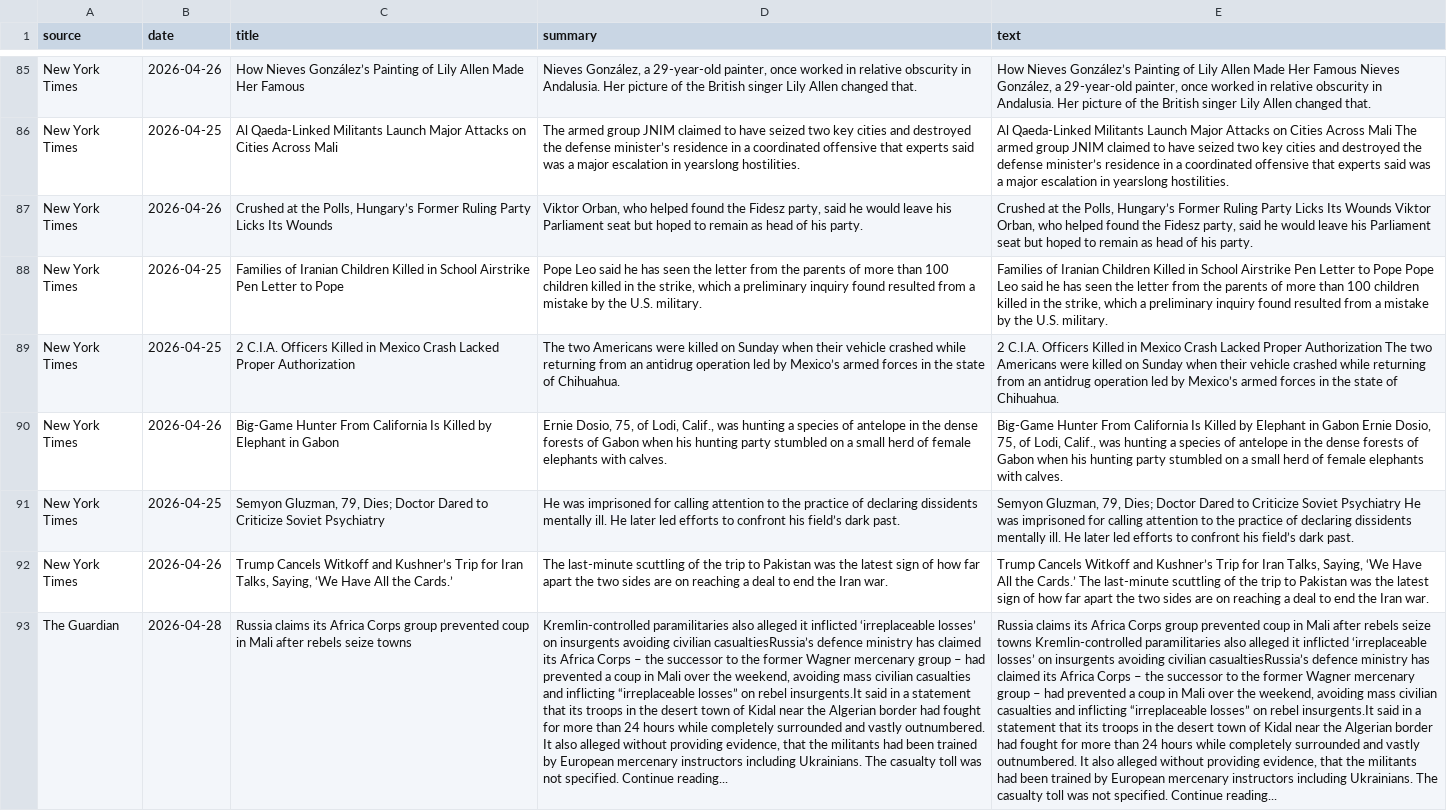
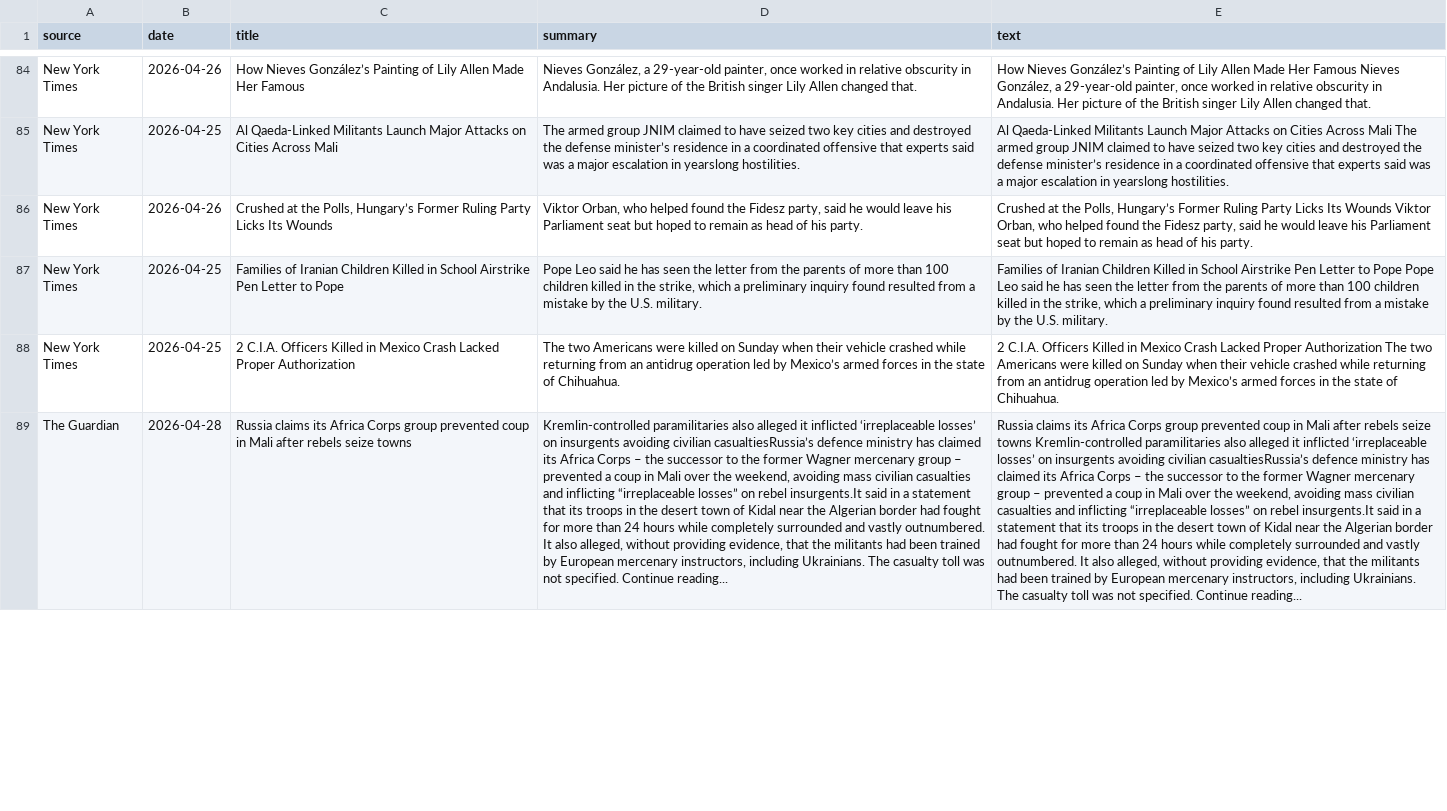
Before and after one commit to anuri-el/Natural-Language-Processing, a CSV file: outputs/l2_raw_articles.csv, drawn as a sheet; only a part is shown, gaps mark what is left out; removed rows and columns are numbered as before the commit, all else as after; the diff covers the shown part only; the diff names each change by its address in the sheet, - before the commit and + after, or states it on an @@ line.

```diff
--- a/outputs/l2_raw_articles.csv
+++ b/outputs/l2_raw_articles.csv
-row 90: New York Times | 2026-04-26 | Big-Game Hunter From California Is Killed by Elephant in Gabon | Ernie Dosio, 75, of Lodi, Calif., was hunting a species of antelope in the dense forests of Gabon when his hunting party stumbled on a small herd of female elephants with calves. | Big-Game Hunter From California Is Killed by Elephant in Gabon Ernie Dosio, 75, of Lodi, Calif., was hunting a species of antelope in the dense forests of Gabon when his hunting party stumbled on a small herd of female elephants with calves.
-row 91: New York Times | 2026-04-25 | Semyon Gluzman, 79, Dies; Doctor Dared to Criticize Soviet Psychiatry | He was imprisoned for calling attention to the practice of declaring dissidents mentally ill. He later led efforts to confront his field’s dark past. | Semyon Gluzman, 79, Dies; Doctor Dared to Criticize Soviet Psychiatry He was imprisoned for calling attention to the practice of declaring dissidents mentally ill. He later led efforts to confront his field’s dark past.
-row 92: New York Times | 2026-04-26 | Trump Cancels Witkoff and Kushner’s Trip for Iran Talks, Saying, ‘We Have All the Cards.’ | The last-minute scuttling of the trip to Pakistan was the latest sign of how far apart the two sides are on reaching a deal to end the Iran war. | Trump Cancels Witkoff and Kushner’s Trip for Iran Talks, Saying, ‘We Have All the Cards.’ The last-minute scuttling of the trip to Pakistan was the latest sign of how far apart the two sides are on reaching a deal to end the Iran war.
-D89 (summary): …group – had prevented a coup in Mali over the weekend, avoiding mass civilian casualties and inflicting “irreplaceable losses” on rebel insurgents.It said in a statement that its troops in the desert town of Kidal near the Algerian border had fought for more than 24 hours while completely surrounded and vastly outnumbered. It also alleged without providing evidence, that the militants had been trained by European mercenary instructors including Ukrainians.…
+D89 (summary): …group – prevented a coup in Mali over the weekend, avoiding mass civilian casualties and inflicting “irreplaceable losses” on rebel insurgents.It said in a statement that its troops in the desert town of Kidal near the Algerian border had fought for more than 24 hours while completely surrounded and vastly outnumbered. It also alleged, without providing evidence, that the militants had been trained by European mercenary instructors, including Ukrainians.…
-E89 (text): …group – had prevented a coup in Mali over the weekend, avoiding mass civilian casualties and inflicting “irreplaceable losses” on rebel insurgents.It said in a statement that its troops in the desert town of Kidal near the Algerian border had fought for more than 24 hours while completely surrounded and vastly outnumbered. It also alleged without providing evidence, that the militants had been trained by European mercenary instructors including Ukrainians.…
+E89 (text): …group – prevented a coup in Mali over the weekend, avoiding mass civilian casualties and inflicting “irreplaceable losses” on rebel insurgents.It said in a statement that its troops in the desert town of Kidal near the Algerian border had fought for more than 24 hours while completely surrounded and vastly outnumbered. It also alleged, without providing evidence, that the militants had been trained by European mercenary instructors, including Ukrainians.…
```
Also changed, not shown: 10 added rows, 11 removed rows, 6 moved rows and 67 edited cells elsewhere in this file, outputs/l2_filtered_articles.csv, outputs/l3_normalized_articles.csv, 3 other files.
